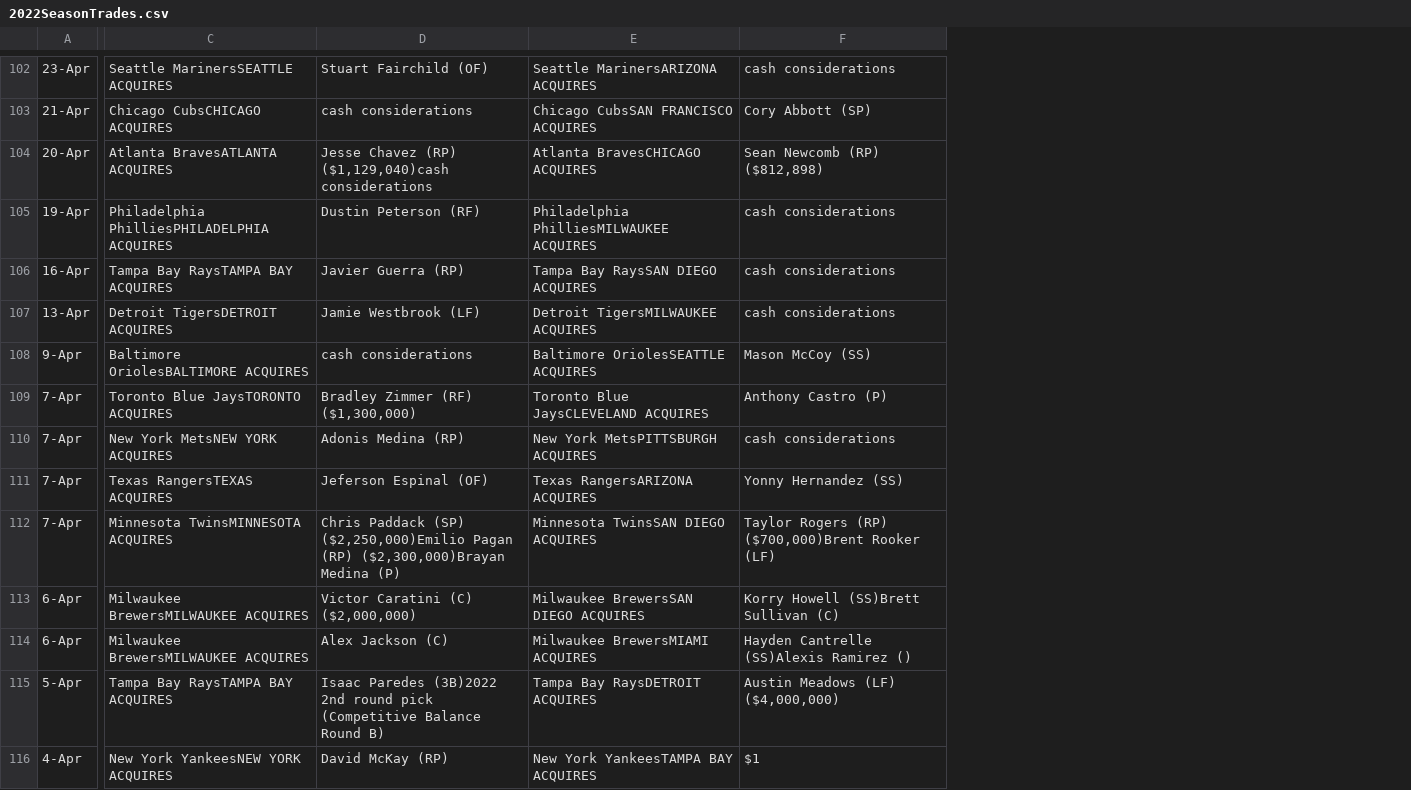
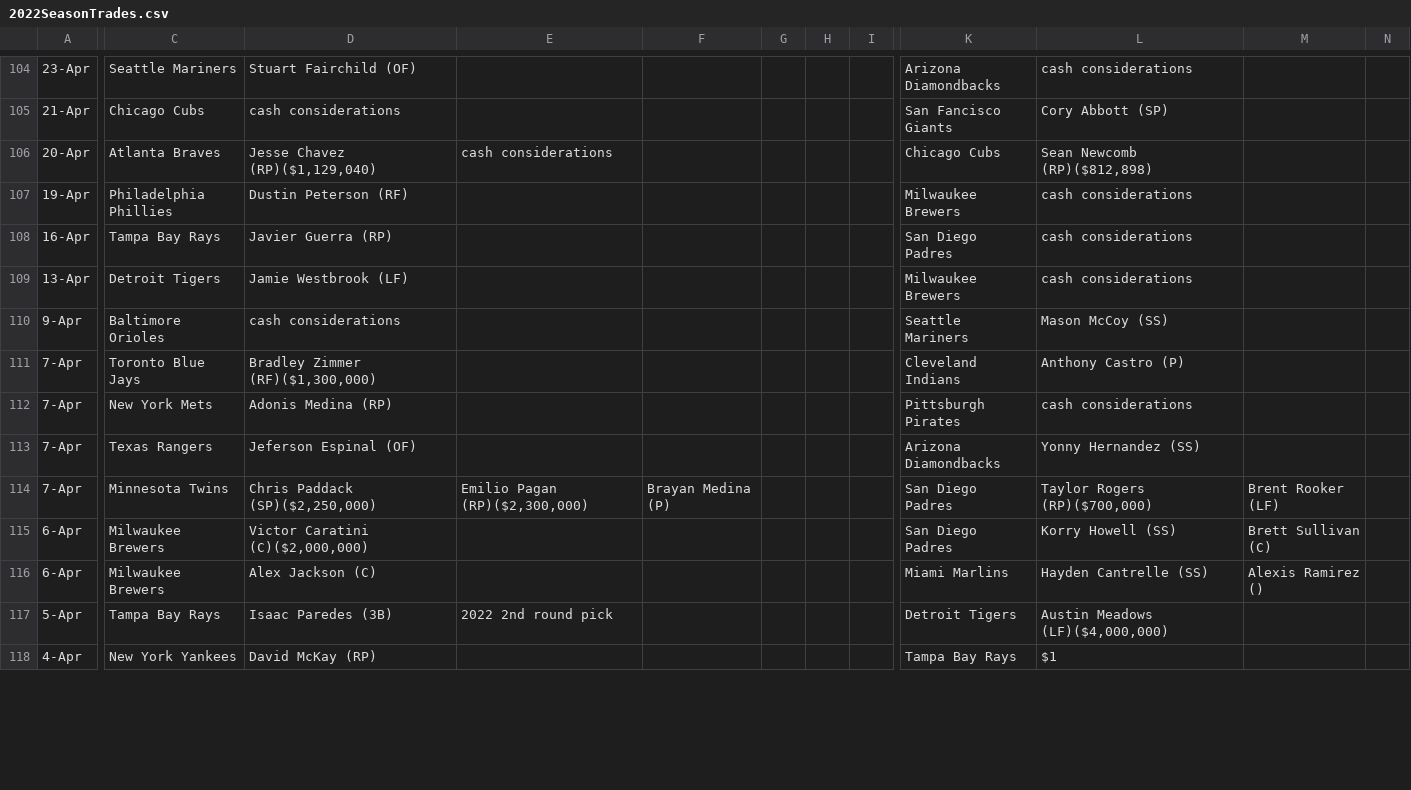
Before and after one commit to siznak86/DiamondDeals, a CSV file: 2022SeasonTrades.csv, drawn as a sheet; only a part is shown, gaps mark what is left out; removed rows and columns are numbered as before the commit, all else as after; the diff covers the shown part only; the diff names each change by its address in the sheet, - before the commit and + after, or states it on an @@ line.

```diff
--- a/2022SeasonTrades.csv
+++ b/2022SeasonTrades.csv
-column C, rows 102-116: Seattle MarinersSEATTLE ACQUIRES | Chicago CubsCHICAGO ACQUIRES | Atlanta BravesATLANTA ACQUIRES | Philadelphia PhilliesPHILADELPHIA ACQUIRES | Tampa Bay RaysTAMPA BAY ACQUIRES | Detroit TigersDETROIT ACQUIRES | Baltimore OriolesBALTIMORE ACQUIRES | Toronto Blue JaysTORONTO ACQUIRES | New York MetsNEW YORK ACQUIRES | Texas RangersTEXAS ACQUIRES | Minnesota TwinsMINNESOTA ACQUIRES | Milwaukee BrewersMILWAUKEE ACQUIRES | Milwaukee BrewersMILWAUKEE ACQUIRES | Tampa Bay RaysTAMPA BAY ACQUIRES | New York YankeesNEW YORK ACQUIRES
+column C, rows 104-118: Seattle Mariners | Chicago Cubs | Atlanta Braves | Philadelphia Phillies | Tampa Bay Rays | Detroit Tigers | Baltimore Orioles | Toronto Blue Jays | New York Mets | Texas Rangers | Minnesota Twins | Milwaukee Brewers | Milwaukee Brewers | Tampa Bay Rays | New York Yankees
-column E, rows 102-116: Seattle MarinersARIZONA ACQUIRES | Chicago CubsSAN FRANCISCO ACQUIRES | Atlanta BravesCHICAGO ACQUIRES | Philadelphia PhilliesMILWAUKEE ACQUIRES | Tampa Bay RaysSAN DIEGO ACQUIRES | Detroit TigersMILWAUKEE ACQUIRES | Baltimore OriolesSEATTLE ACQUIRES | Toronto Blue JaysCLEVELAND ACQUIRES | New York MetsPITTSBURGH ACQUIRES | Texas RangersARIZONA ACQUIRES | Minnesota TwinsSAN DIEGO ACQUIRES | Milwaukee BrewersSAN DIEGO ACQUIRES | Milwaukee BrewersMIAMI ACQUIRES | Tampa Bay RaysDETROIT ACQUIRES | New York YankeesTAMPA BAY ACQUIRES
+column E, rows 106-117: cash considerations |  |  |  |  |  |  |  | Emilio Pagan (RP)($2,300,000) |  |  | 2022 2nd round pick
+column F, row 114: Brayan Medina (P)
+column G, empty
+column H, empty
+column I, empty
+column K, rows 104-118: Arizona Diamondbacks | San Fancisco Giants | Chicago Cubs | Milwaukee Brewers | San Diego Padres | Milwaukee Brewers | Seattle Mariners | Cleveland Indians | Pittsburgh Pirates | Arizona Diamondbacks | San Diego Padres | San Diego Padres | Miami Marlins | Detroit Tigers | Tampa Bay Rays
+column M, rows 114-116: Brent Rooker (LF) | Brett Sullivan (C) | Alexis Ramirez ()
+column N, empty
-D106: Jesse Chavez (RP) ($1,129,040)cash considerations
+D106: Jesse Chavez (RP)($1,129,040)
-L106: Sean Newcomb (RP) ($812,898)
+L106: Sean Newcomb (RP)($812,898)
-D111: Bradley Zimmer (RF) ($1,300,000)
+D111: Bradley Zimmer (RF)($1,300,000)
-D114: Chris Paddack (SP) ($2,250,000)Emilio Pagan (RP) ($2,300,000)Brayan Medina (P)
+D114: Chris Paddack (SP)($2,250,000)
-L114: Taylor Rogers (RP) ($700,000)Brent Rooker (LF)
+L114: Taylor Rogers (RP)($700,000)
-D115: Victor Caratini (C) ($2,000,000)
+D115: Victor Caratini (C)($2,000,000)
-L115: Korry Howell (SS)Brett Sullivan (C)
+L115: Korry Howell (SS)
-L116: Hayden Cantrelle (SS)Alexis Ramirez ()
+L116: Hayden Cantrelle (SS)
-D117: Isaac Paredes (3B)2022 2nd round pick (Competitive Balance Round B)
+D117: Isaac Paredes (3B)
-L117: Austin Meadows (LF) ($4,000,000)
+L117: Austin Meadows (LF)($4,000,000)
```
Also changed, not shown: 2 added rows, 4 added columns and 96 edited cells elsewhere in this file, 2023SeasonTrades.csv, 3 other files.
